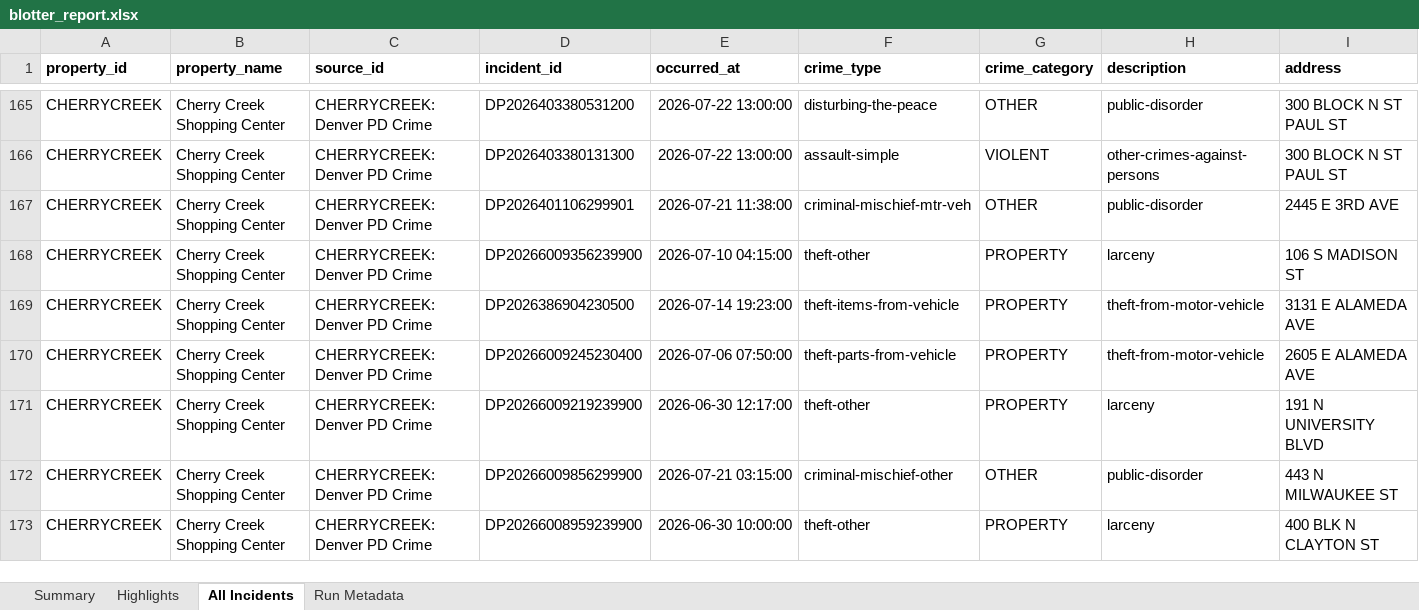
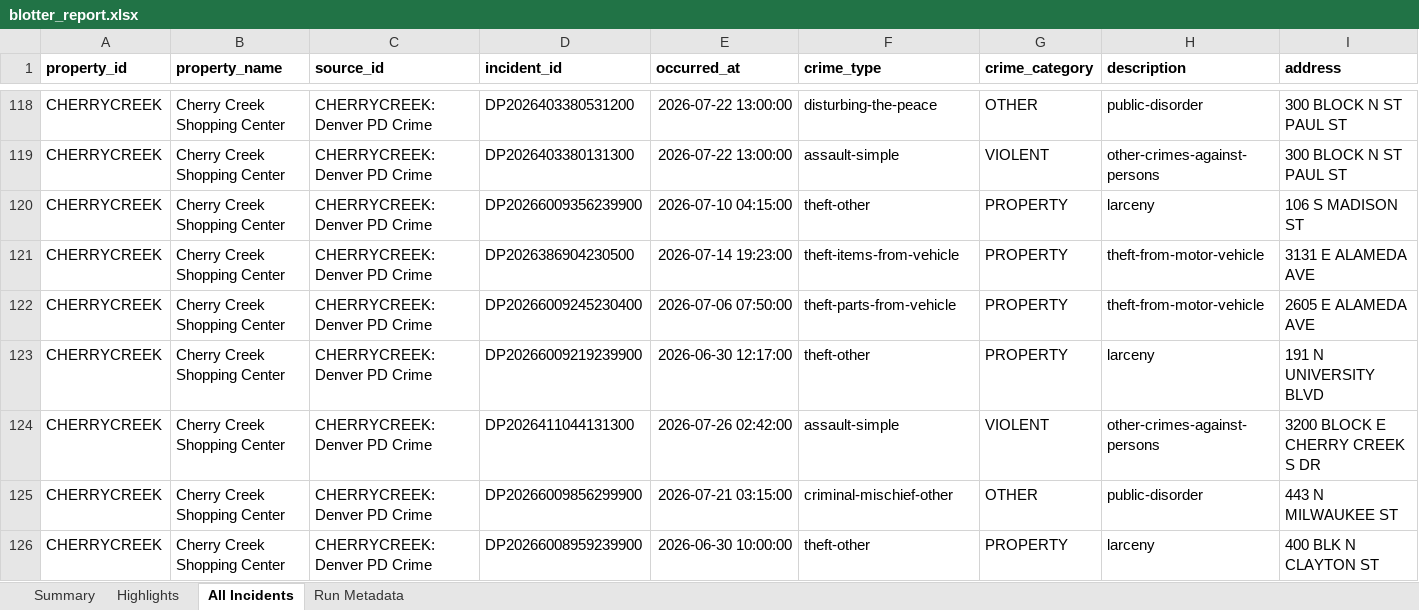
Before and after one commit to lordnader2002-sudo/Blotter_Reports, an Excel workbook: reports/2026-07-29/blotter_report.xlsx, sheet All Incidents, drawn as a sheet; only a part is shown, gaps mark what is left out; values as stored, in another font and other column widths than the file's, no borders; removed rows and columns are numbered as before the commit, all else as after; rows hold the shown columns only; the diff covers the shown part only; the diff names each change by its address in the sheet, - before the commit and + after, or states it on an @@ line.

```diff
--- a/reports/2026-07-29/blotter_report.xlsx (sheet All Incidents)
+++ b/reports/2026-07-29/blotter_report.xlsx (sheet All Incidents)
-row 167: CHERRYCREEK | Cherry Creek Shopping Center | CHERRYCREEK:Denver PD Crime | DP2026401106299901 | 2026-07-21 11:38:00 | criminal-mischief-mtr-veh | OTHER | public-disorder | 2445 E 3RD AVE
+row 124: CHERRYCREEK | Cherry Creek Shopping Center | CHERRYCREEK:Denver PD Crime | DP2026411044131300 | 2026-07-26 02:42:00 | assault-simple | VIOLENT | other-crimes-against-persons | 3200 BLOCK E CHERRY CREEK S DR
```
Also changed, not shown: 5 added rows, 51 removed rows, 8 moved rows and 1 edited cell elsewhere in this sheet, sheet Highlights, sheet Summary, sheet Run Metadata, reports/latest/blotter_report.xlsx, 5 other files.
